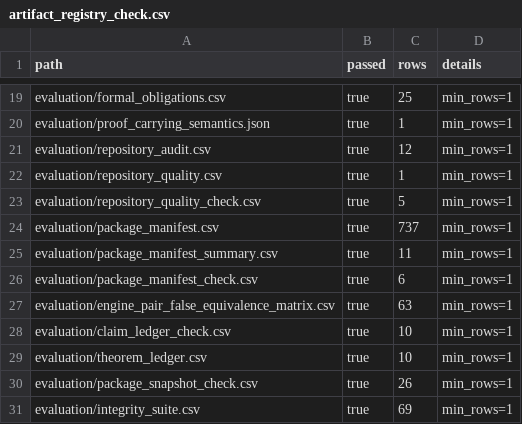
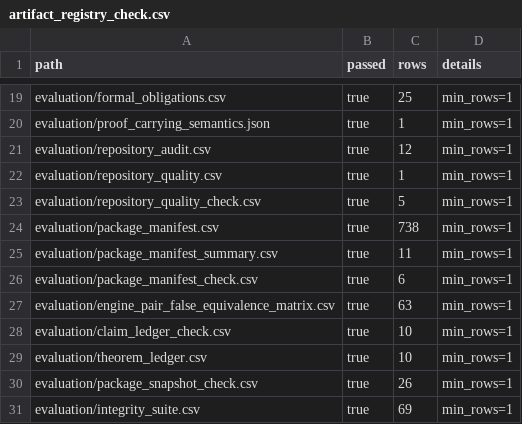
Before and after one commit to Haoyi-Zhang/OptSemC, a CSV file: artifact/evaluation/artifact_registry_check.csv, drawn as a sheet; only a part is shown, gaps mark what is left out.

```diff
--- a/artifact/evaluation/artifact_registry_check.csv
+++ b/artifact/evaluation/artifact_registry_check.csv
@@ -23,3 +23,3 @@ evaluation/repository_quality.csv,true,1,min_rows=1
 evaluation/repository_quality_check.csv,true,5,min_rows=1
-evaluation/package_manifest.csv,true,737,min_rows=1
+evaluation/package_manifest.csv,true,738,min_rows=1
 evaluation/package_manifest_summary.csv,true,11,min_rows=1
```
Also changed, not shown: artifact/evaluation/package_manifest.csv, artifact/evaluation/package_manifest_check.csv, 22 other files.
